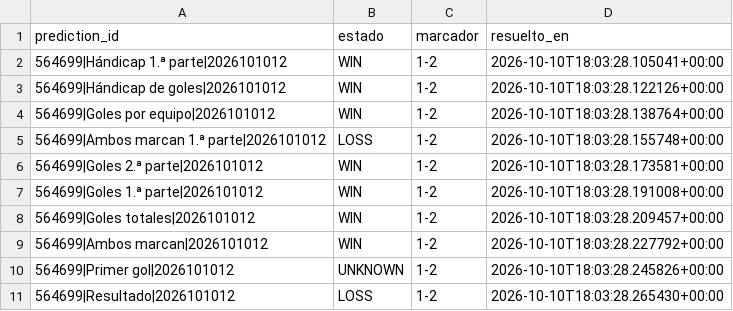
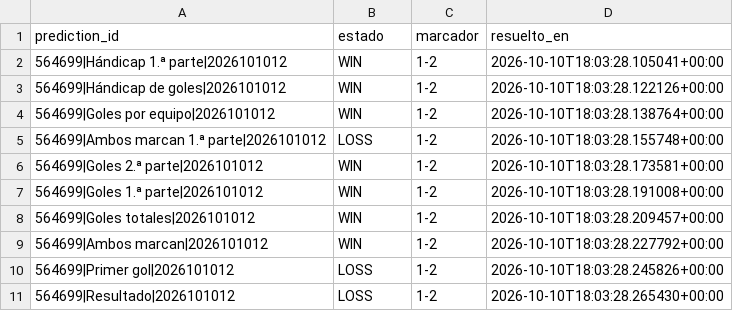
Before and after one commit to fall2606/predicciones, a CSV file: resultados_laliga.csv, drawn as a sheet.

Commit message:
Marcar como fallida la predicción de primer gol de Alavés

```diff
--- a/resultados_laliga.csv
+++ b/resultados_laliga.csv
@@ -9,3 +9,3 @@ prediction_id,estado,marcador,resuelto_en
 564699|Ambos marcan|2026101012,WIN,1-2,2026-10-10T18:03:28.227792+00:00
-564699|Primer gol|2026101012,UNKNOWN,1-2,2026-10-10T18:03:28.245826+00:00
+564699|Primer gol|2026101012,LOSS,1-2,2026-10-10T18:03:28.245826+00:00
 564699|Resultado|2026101012,LOSS,1-2,2026-10-10T18:03:28.265430+00:00
```
